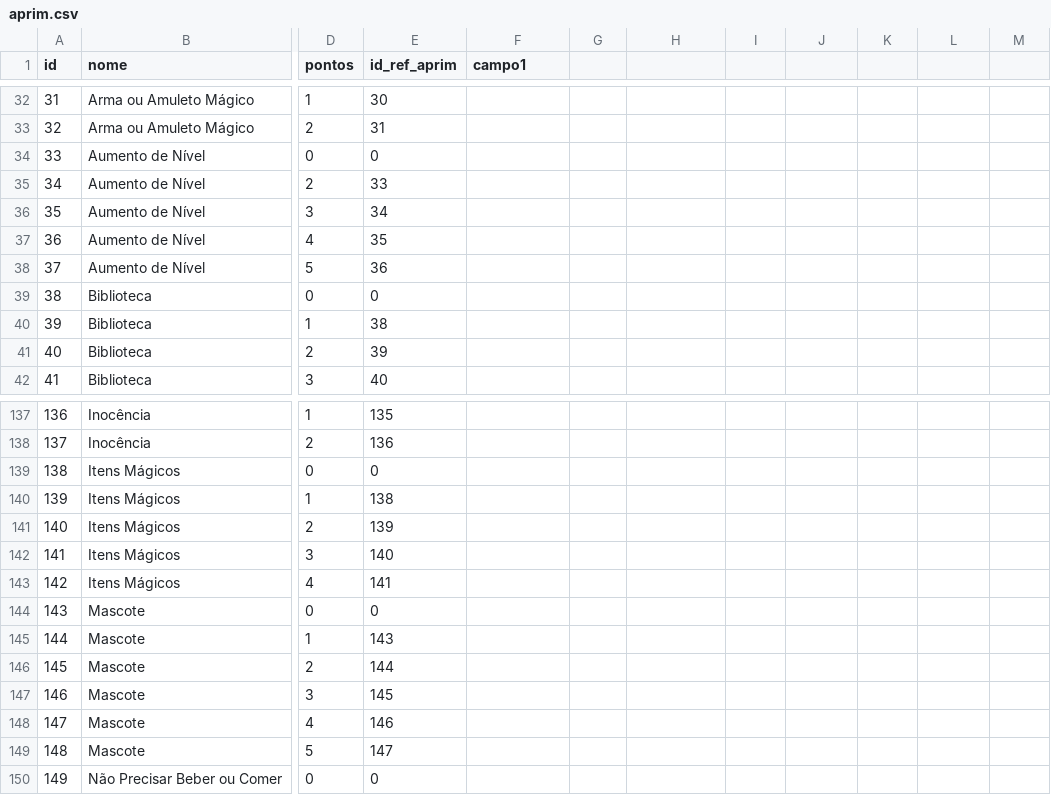
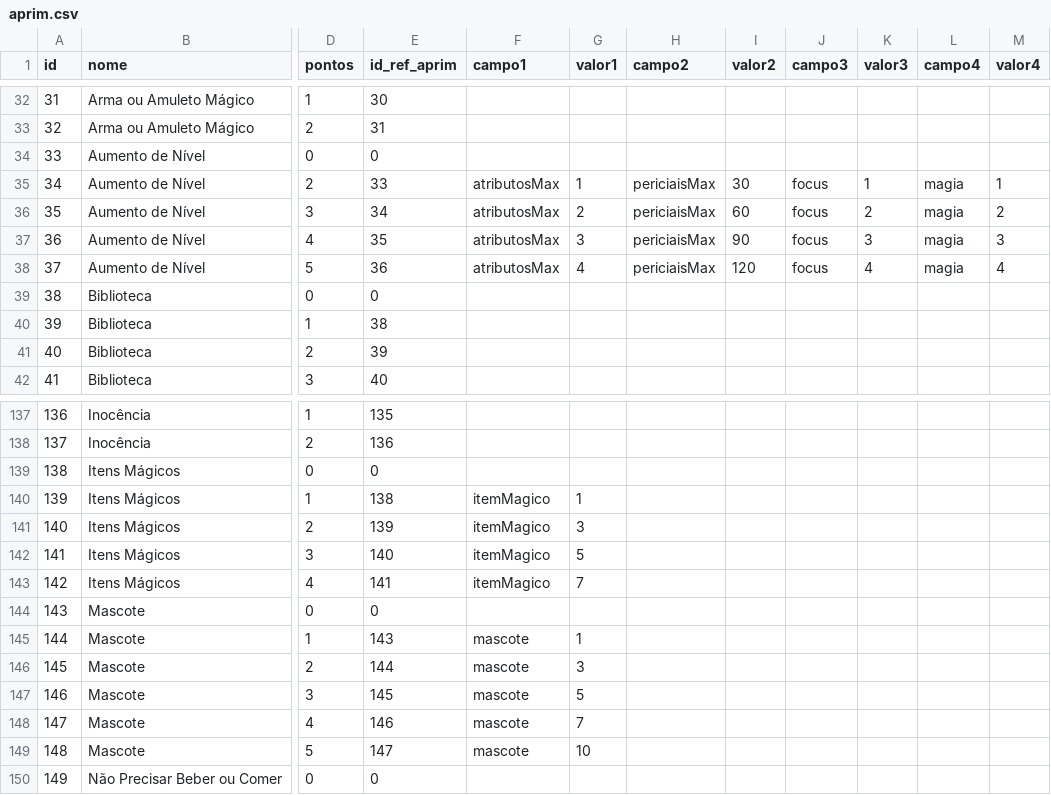
Before and after one commit to phmdacosta/rrpgfichadaemon, a CSV file: Ficha Base/database/aprim.csv, drawn as a sheet; only a part is shown, gaps mark what is left out; the diff covers the shown part only; the diff names each change by its address in the sheet, - before the commit and + after, or states it on an @@ line.

Commit message:
Novas funcionalidades
- Agora aprimoramentos impactam em certos campos pré definidos;
- Controle do gasto de pontos de atributos;
- Gravar informações em arquivos no hd virtual da ficha;
- Melhorias nas funções utilitárias;
- Resolução de bugs.

```diff
--- a/Ficha Base/database/aprim.csv
+++ b/Ficha Base/database/aprim.csv
-G1: (empty)
+G1: valor1
-H1: (empty)
+H1: campo2
-I1: (empty)
+I1: valor2
-J1: (empty)
+J1: campo3
-K1: (empty)
+K1: valor3
-L1: (empty)
+L1: campo4
-M1: (empty)
+M1: valor4
-F35:F38 (campo1): (empty)
+F35:F38 (campo1): atributosMax
-G35 (valor1): (empty)
+G35 (valor1): 1
-H35:H38 (campo2): (empty)
+H35:H38 (campo2): periciaisMax
-I35 (valor2): (empty)
+I35 (valor2): 30
-J35:J38 (campo3): (empty)
+J35:J38 (campo3): focus
-K35 (valor3): (empty)
+K35 (valor3): 1
-L35:L38 (campo4): (empty)
+L35:L38 (campo4): magia
-M35 (valor4): (empty)
+M35 (valor4): 1
-G36 (valor1): (empty)
+G36 (valor1): 2
-I36 (valor2): (empty)
+I36 (valor2): 60
-K36 (valor3): (empty)
+K36 (valor3): 2
-M36 (valor4): (empty)
+M36 (valor4): 2
-G37 (valor1): (empty)
+G37 (valor1): 3
-I37 (valor2): (empty)
+I37 (valor2): 90
-K37 (valor3): (empty)
+K37 (valor3): 3
-M37 (valor4): (empty)
+M37 (valor4): 3
-G38 (valor1): (empty)
+G38 (valor1): 4
-I38 (valor2): (empty)
+I38 (valor2): 120
-K38 (valor3): (empty)
+K38 (valor3): 4
-M38 (valor4): (empty)
+M38 (valor4): 4
-F140:F143 (campo1): (empty)
+F140:F143 (campo1): itemMagico
-G140 (valor1): (empty)
+G140 (valor1): 1
-G141 (valor1): (empty)
+G141 (valor1): 3
-G142 (valor1): (empty)
+G142 (valor1): 5
-G143 (valor1): (empty)
+G143 (valor1): 7
-F145:F149 (campo1): (empty)
+F145:F149 (campo1): mascote
-G145 (valor1): (empty)
+G145 (valor1): 1
-G146 (valor1): (empty)
+G146 (valor1): 3
-G147 (valor1): (empty)
+G147 (valor1): 5
-G148 (valor1): (empty)
+G148 (valor1): 7
-G149 (valor1): (empty)
+G149 (valor1): 10
```
Also changed, not shown: 73 edited cells elsewhere in this file, 13 other files.
